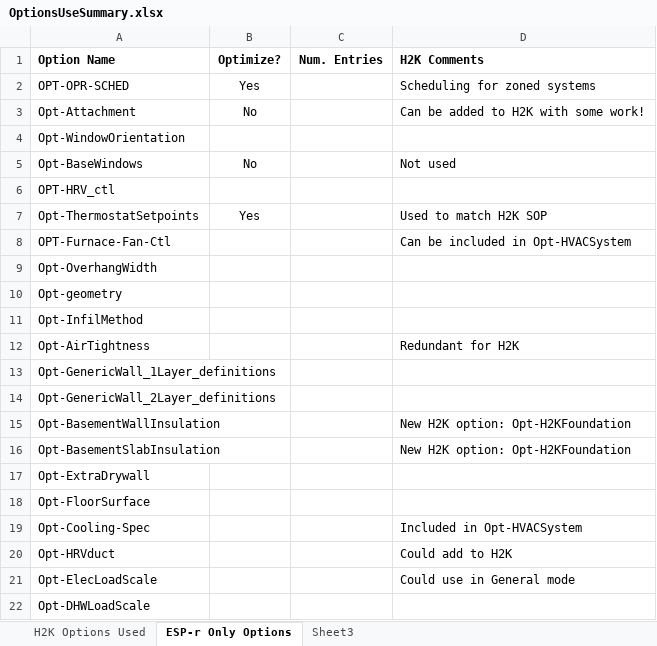
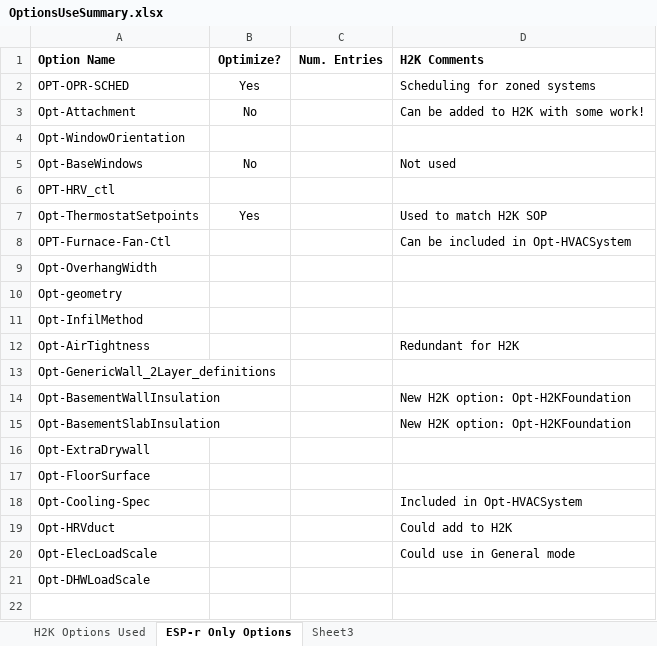
Before and after one commit to NRCan-IETS-CE-O-HBC/HTAP, an Excel workbook: OptionsUseSummary.xlsx, sheet ESP-r Only Options, drawn as a sheet; values as stored, in another font and other column widths than the file's, no borders; the diff names each change by its address in the sheet, - before the commit and + after, or states it on an @@ line.

```diff
--- a/OptionsUseSummary.xlsx (sheet ESP-r Only Options)
+++ b/OptionsUseSummary.xlsx (sheet ESP-r Only Options)
-row 13: Opt-GenericWall_1Layer_definitions
```
Also changed, not shown: sheet H2K Options Used, 4 other files.
